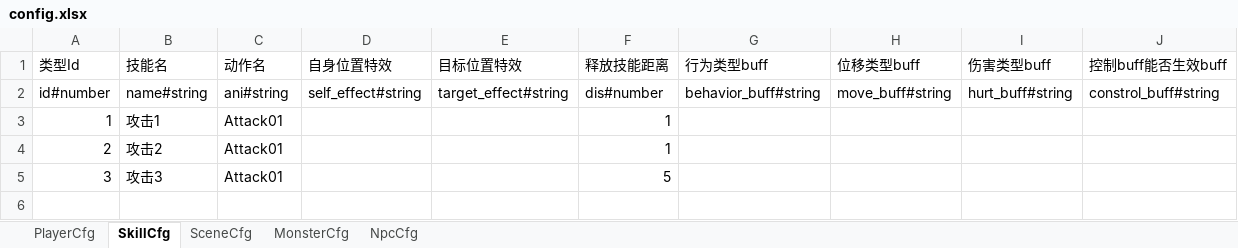
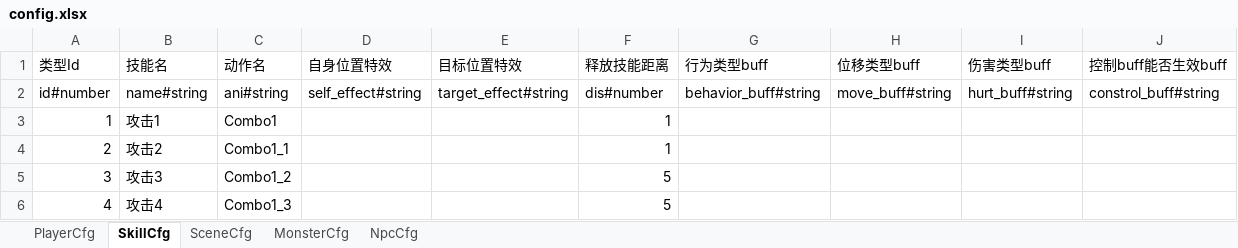
Before and after one commit to 164638896/RPG_TS, an Excel workbook: tools/xlsx2json/excel/config.xlsx, sheet SkillCfg, drawn as a sheet; values as stored, in another font and other column widths than the file's, no borders; the diff names each change by its address in the sheet, - before the commit and + after, or states it on an @@ line.

```diff
--- a/tools/xlsx2json/excel/config.xlsx (sheet SkillCfg)
+++ b/tools/xlsx2json/excel/config.xlsx (sheet SkillCfg)
-C3 (动作名): Attack01
+C3 (动作名): Combo1
-C4 (动作名): Attack01
+C4 (动作名): Combo1_1
-C5 (动作名): Attack01
+C5 (动作名): Combo1_2
+row 6: 4 | 攻击4 | Combo1_3 |  |  | 5
```
Also changed, not shown: sheet MonsterCfg, sheet NpcCfg, sheet PlayerCfg, 11 other files.
